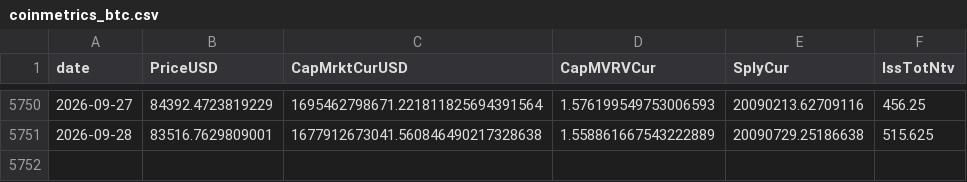
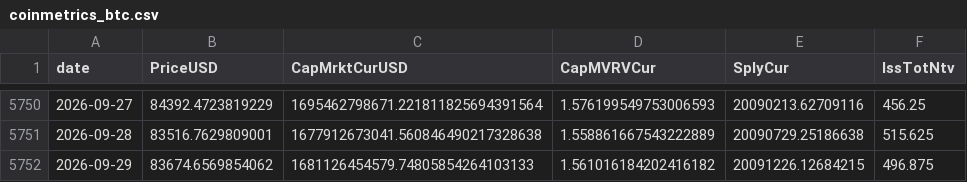
Before and after one commit to cool1990/Invest_Dashboard, a CSV file: data/raw/crypto/coinmetrics_btc.csv, drawn as a sheet; only a part is shown, gaps mark what is left out; the diff names each change by its address in the sheet, - before the commit and + after, or states it on an @@ line.

```diff
--- a/data/raw/crypto/coinmetrics_btc.csv
+++ b/data/raw/crypto/coinmetrics_btc.csv
+row 5752: 2026-09-29 | 83674.6569854062 | 1681126454579.74805854264103133 | 1.561016184202416182 | 20091226.12684215 | 496.875
```
Also changed, not shown: data/raw/crypto/binance_btc.csv, data/raw/crypto/binance_funding.csv, 14 other files.
